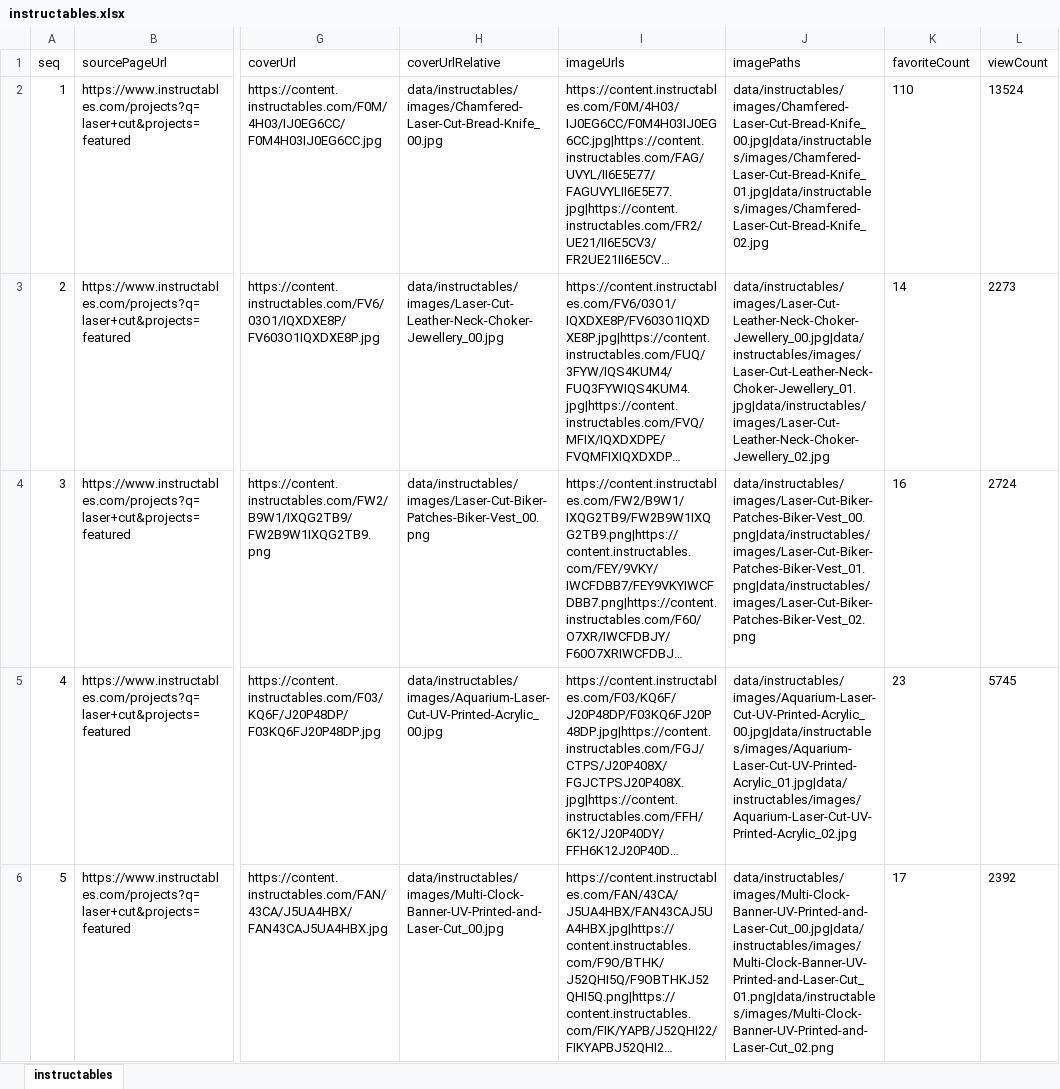
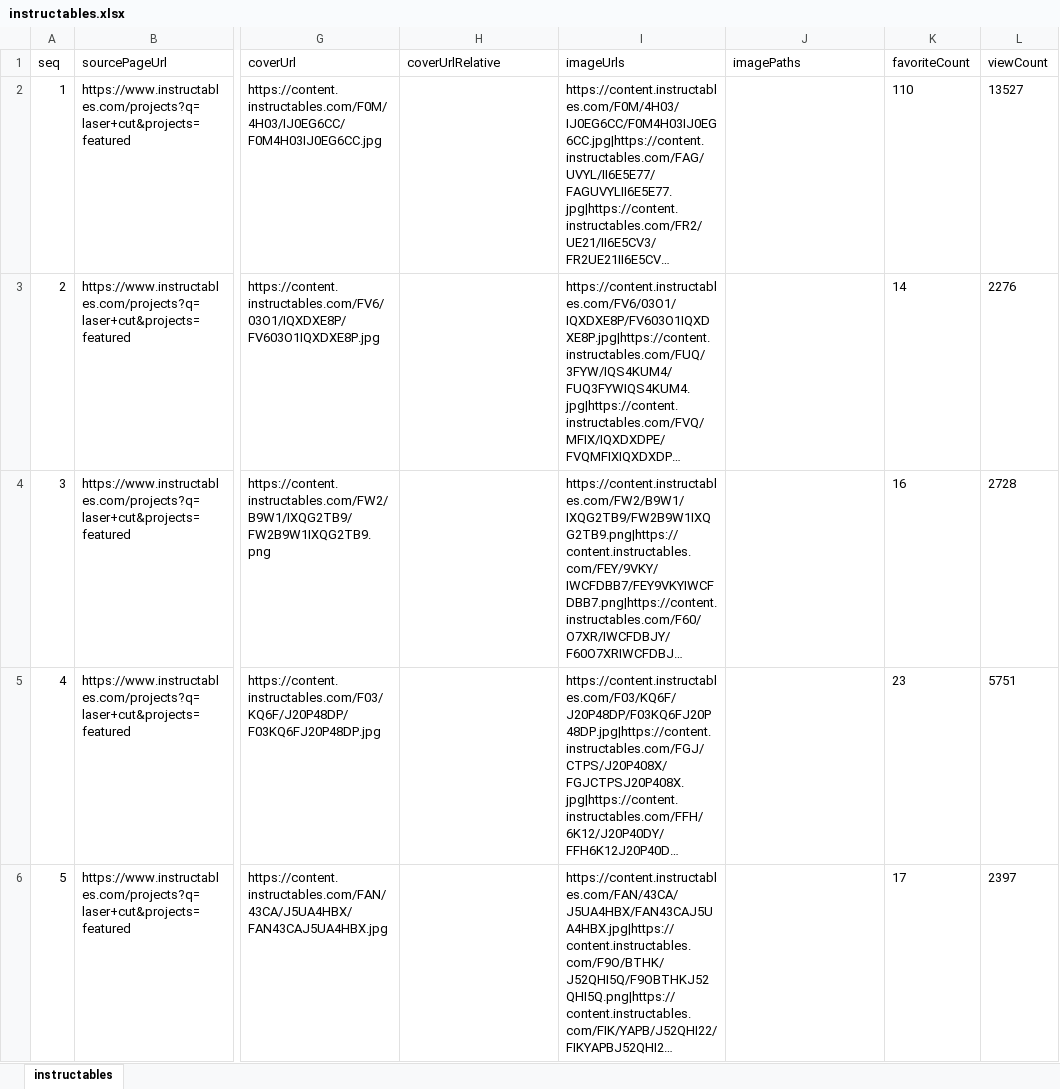
Before and after one commit to mengxiongtaiyi/spider, an Excel workbook: instructables/data/instructables/instructables.xlsx, sheet instructables, drawn as a sheet; only a part is shown, gaps mark what is left out; long unchanged cells end in …; values as stored, in another font and other column widths than the file's, no borders; the diff names each change by its address in the sheet, - before the commit and + after, or states it on an @@ line.

```diff
--- a/instructables/data/instructables/instructables.xlsx (sheet instructables)
+++ b/instructables/data/instructables/instructables.xlsx (sheet instructables)
-H2 (coverUrlRelative): data/instructables/images/Chamfered-Laser-Cut-Bread-Knife_00.jpg
+H2 (coverUrlRelative): (empty)
-J2 (imagePaths): data/instructables/images/Chamfered-Laser-Cut-Bread-Knife_00.jpg|data/instructables/images/Chamfered-Laser-Cut-Bread-Knife_01.jpg|data/instructables/images/Chamfered-Laser-Cut-Bread-Knife_02.jpg
+J2 (imagePaths): (empty)
-L2 (viewCount): 13524
+L2 (viewCount): 13527
-H3 (coverUrlRelative): data/instructables/images/Laser-Cut-Leather-Neck-Choker-Jewellery_00.jpg
+H3 (coverUrlRelative): (empty)
-J3 (imagePaths): data/instructables/images/Laser-Cut-Leather-Neck-Choker-Jewellery_00.jpg|data/instructables/images/Laser-Cut-Leather-Neck-Choker-Jewellery_01.jpg|data/instructables/images/Laser-Cut-Leather-Neck-Choker-Jewellery_02.jpg
+J3 (imagePaths): (empty)
-L3 (viewCount): 2273
+L3 (viewCount): 2276
-H4 (coverUrlRelative): data/instructables/images/Laser-Cut-Biker-Patches-Biker-Vest_00.png
+H4 (coverUrlRelative): (empty)
-J4 (imagePaths): data/instructables/images/Laser-Cut-Biker-Patches-Biker-Vest_00.png|data/instructables/images/Laser-Cut-Biker-Patches-Biker-Vest_01.png|data/instructables/images/Laser-Cut-Biker-Patches-Biker-Vest_02.png
+J4 (imagePaths): (empty)
-L4 (viewCount): 2724
+L4 (viewCount): 2728
-H5 (coverUrlRelative): data/instructables/images/Aquarium-Laser-Cut-UV-Printed-Acrylic_00.jpg
+H5 (coverUrlRelative): (empty)
-J5 (imagePaths): data/instructables/images/Aquarium-Laser-Cut-UV-Printed-Acrylic_00.jpg|data/instructables/images/Aquarium-Laser-Cut-UV-Printed-Acrylic_01.jpg|data/instructables/images/Aquarium-Laser-Cut-UV-Printed-Acrylic_02.jpg
+J5 (imagePaths): (empty)
-L5 (viewCount): 5745
+L5 (viewCount): 5751
-H6 (coverUrlRelative): data/instructables/images/Multi-Clock-Banner-UV-Printed-and-Laser-Cut_00.jpg
+H6 (coverUrlRelative): (empty)
-J6 (imagePaths): data/instructables/images/Multi-Clock-Banner-UV-Printed-and-Laser-Cut_00.jpg|data/instructables/images/Multi-Clock-Banner-UV-Printed-and-Laser-Cut_01.png|data/instructables/images/Multi-Clock-Banner-UV-Printed-and-Laser-Cut_02.png
+J6 (imagePaths): (empty)
-L6 (viewCount): 2392
+L6 (viewCount): 2397
```
Also changed, not shown: 21 other files.
